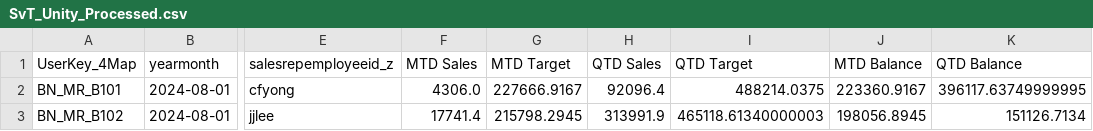
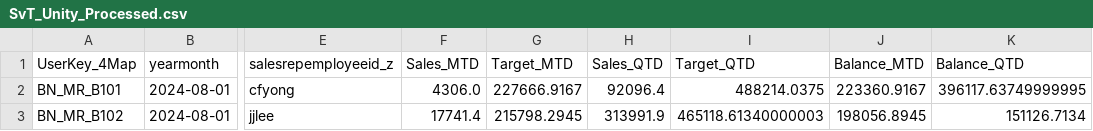
Before and after one commit to AliceeLe/UnityProject, a CSV file: data/raw/SvT_Unity_Processed.csv, drawn as a sheet; only a part is shown, gaps mark what is left out; the diff names each change by its address in the sheet, - before the commit and + after, or states it on an @@ line.

```diff
--- a/data/raw/SvT_Unity_Processed.csv
+++ b/data/raw/SvT_Unity_Processed.csv
-F1: MTD Sales
+F1: Sales_MTD
-G1: MTD Target
+G1: Target_MTD
-H1: QTD Sales
+H1: Sales_QTD
-I1: QTD Target
+I1: Target_QTD
-J1: MTD Balance
+J1: Balance_MTD
-K1: QTD Balance
+K1: Balance_QTD
```
Also changed, not shown: data/raw/Customer_List_Unity_Processed.csv, data/raw/Product_List_Unity_Processed.csv, 1 other file.
